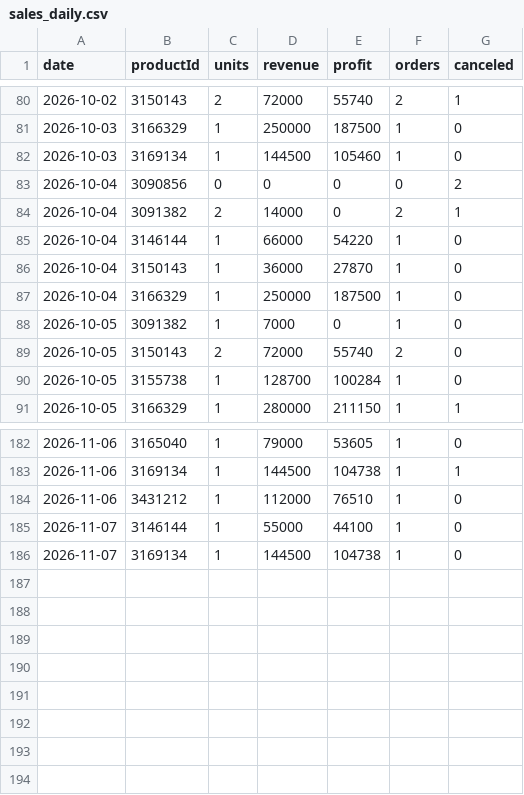
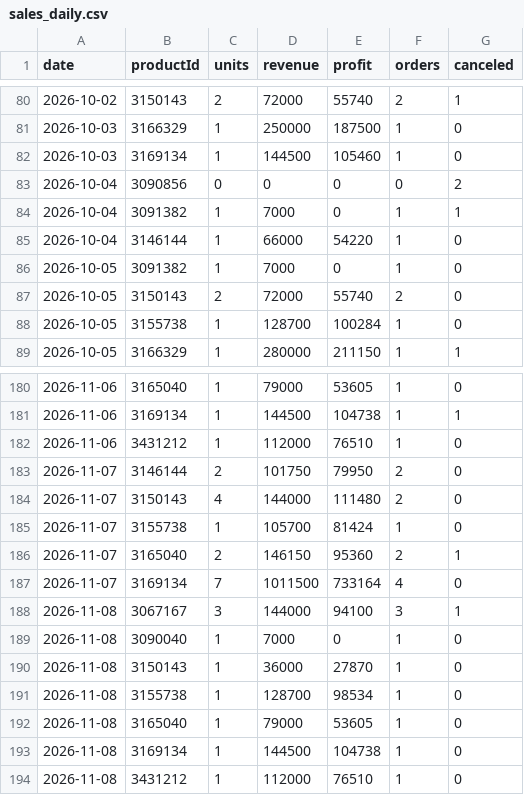
Before and after one commit to ckimework-commits/uzum-1701-dashboard, a CSV file: data/sales_daily.csv, drawn as a sheet; only a part is shown, gaps mark what is left out.

```diff
--- a/data/sales_daily.csv
+++ b/data/sales_daily.csv
@@ -83,6 +83,4 @@ date,productId,units,revenue,profit,orders,canceled
 2026-10-04,3090856,0,0,0,0,2
-2026-10-04,3091382,2,14000,0,2,1
+2026-10-04,3091382,1,7000,0,1,1
 2026-10-04,3146144,1,66000,54220,1,0
-2026-10-04,3150143,1,36000,27870,1,0
-2026-10-04,3166329,1,250000,187500,1,0
 2026-10-05,3091382,1,7000,0,1,0
@@ -184,3 +182,13 @@ date,productId,units,revenue,profit,orders,canceled
 2026-11-06,3431212,1,112000,76510,1,0
-2026-11-07,3146144,1,55000,44100,1,0
-2026-11-07,3169134,1,144500,104738,1,0
+2026-11-07,3146144,2,101750,79950,2,0
+2026-11-07,3150143,4,144000,111480,2,0
+2026-11-07,3155738,1,105700,81424,1,0
+2026-11-07,3165040,2,146150,95360,2,1
+2026-11-07,3169134,7,1011500,733164,4,0
+2026-11-08,3067167,3,144000,94100,3,1
+2026-11-08,3090040,1,7000,0,1,0
+2026-11-08,3150143,1,36000,27870,1,0
+2026-11-08,3155738,1,128700,98534,1,0
+2026-11-08,3165040,1,79000,53605,1,0
+2026-11-08,3169134,1,144500,104738,1,0
+2026-11-08,3431212,1,112000,76510,1,0
```
Also changed, not shown: data/changes.csv, data/portfolio_log.csv, 1 other file.
